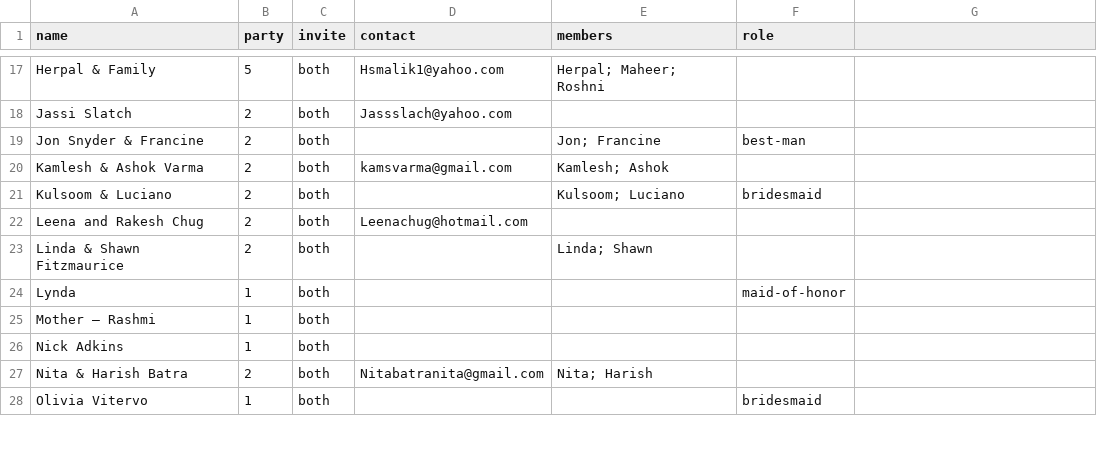
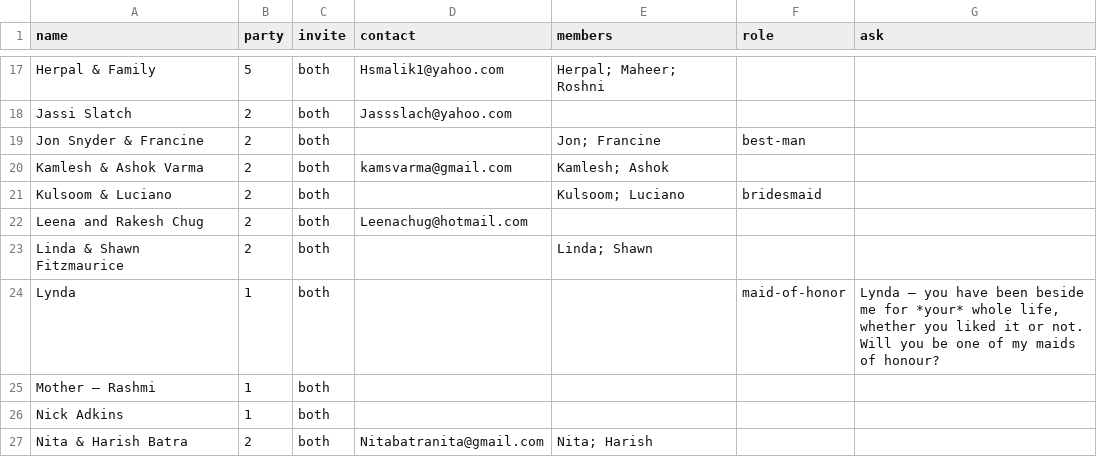
Before and after one commit to comeupdream/wedding, a CSV file: guests.csv, drawn as a sheet; only a part is shown, gaps mark what is left out; the shorter side is filled out with more unchanged rows; the diff names each change by its address in the sheet, - before the commit and + after, or states it on an @@ line.

```diff
--- a/guests.csv
+++ b/guests.csv
-G1: (empty)
+G1: ask
-G24 (ask): (empty)
+G24 (ask): Lynda — you have been beside me for *your* whole life, whether you liked it or not. Will you be one of my maids of honour?
```
Also changed, not shown: 5 other files.
